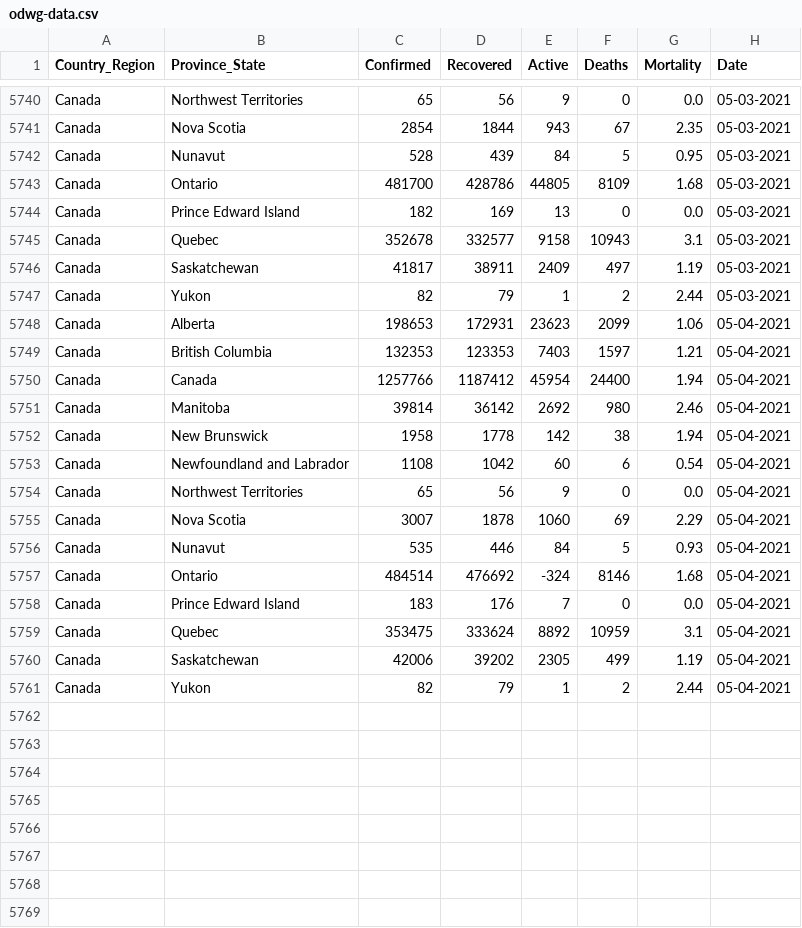
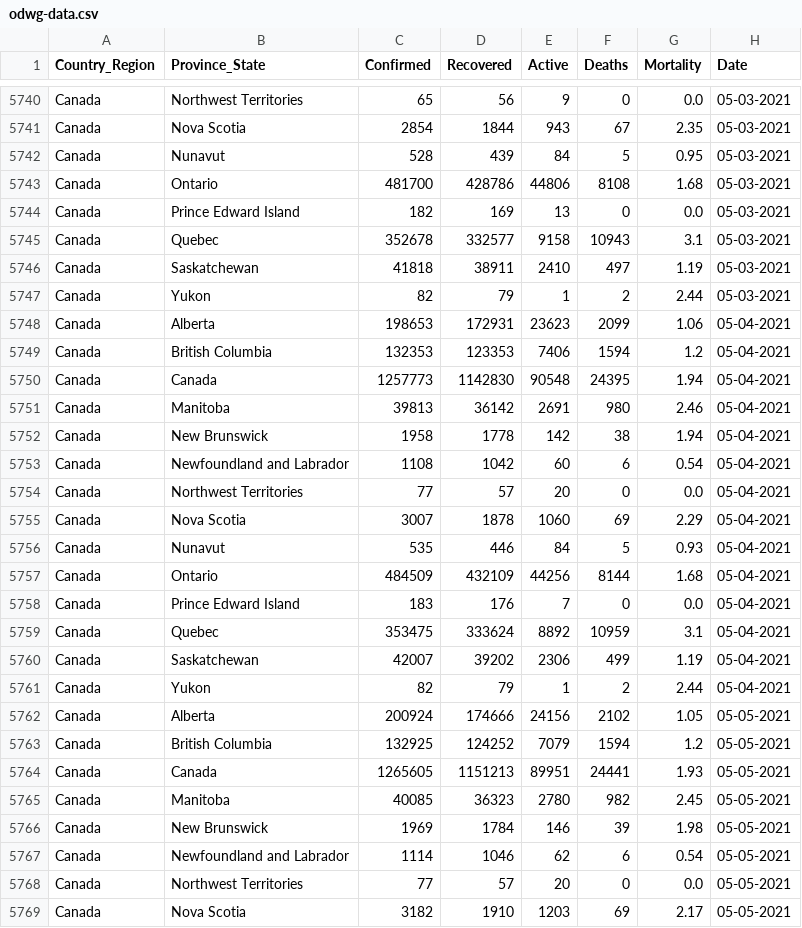
Before and after one commit to esklarski/canada.covid19, a CSV file: dataset/odwg-data.csv, drawn as a sheet; only a part is shown, gaps mark what is left out; the diff covers the shown part only.

```diff
--- a/dataset/odwg-data.csv
+++ b/dataset/odwg-data.csv
@@ -5742,20 +5742,28 @@ Canada,Nova Scotia,2854,1844,943,67,2.35,05-03-2021
 Canada,Nunavut,528,439,84,5,0.95,05-03-2021
-Canada,Ontario,481700,428786,44805,8109,1.68,05-03-2021
+Canada,Ontario,481700,428786,44806,8108,1.68,05-03-2021
 Canada,Prince Edward Island,182,169,13,0,0.0,05-03-2021
 Canada,Quebec,352678,332577,9158,10943,3.1,05-03-2021
-Canada,Saskatchewan,41817,38911,2409,497,1.19,05-03-2021
+Canada,Saskatchewan,41818,38911,2410,497,1.19,05-03-2021
 Canada,Yukon,82,79,1,2,2.44,05-03-2021
 Canada,Alberta,198653,172931,23623,2099,1.06,05-04-2021
-Canada,British Columbia,132353,123353,7403,1597,1.21,05-04-2021
-Canada,Canada,1257766,1187412,45954,24400,1.94,05-04-2021
-Canada,Manitoba,39814,36142,2692,980,2.46,05-04-2021
+Canada,British Columbia,132353,123353,7406,1594,1.2,05-04-2021
+Canada,Canada,1257773,1142830,90548,24395,1.94,05-04-2021
+Canada,Manitoba,39813,36142,2691,980,2.46,05-04-2021
 Canada,New Brunswick,1958,1778,142,38,1.94,05-04-2021
 Canada,Newfoundland and Labrador,1108,1042,60,6,0.54,05-04-2021
-Canada,Northwest Territories,65,56,9,0,0.0,05-04-2021
+Canada,Northwest Territories,77,57,20,0,0.0,05-04-2021
 Canada,Nova Scotia,3007,1878,1060,69,2.29,05-04-2021
 Canada,Nunavut,535,446,84,5,0.93,05-04-2021
-Canada,Ontario,484514,476692,-324,8146,1.68,05-04-2021
+Canada,Ontario,484509,432109,44256,8144,1.68,05-04-2021
 Canada,Prince Edward Island,183,176,7,0,0.0,05-04-2021
 Canada,Quebec,353475,333624,8892,10959,3.1,05-04-2021
-Canada,Saskatchewan,42006,39202,2305,499,1.19,05-04-2021
+Canada,Saskatchewan,42007,39202,2306,499,1.19,05-04-2021
 Canada,Yukon,82,79,1,2,2.44,05-04-2021
+Canada,Alberta,200924,174666,24156,2102,1.05,05-05-2021
+Canada,British Columbia,132925,124252,7079,1594,1.2,05-05-2021
+Canada,Canada,1265605,1151213,89951,24441,1.93,05-05-2021
+Canada,Manitoba,40085,36323,2780,982,2.45,05-05-2021
+Canada,New Brunswick,1969,1784,146,39,1.98,05-05-2021
+Canada,Newfoundland and Labrador,1114,1046,62,6,0.54,05-05-2021
+Canada,Northwest Territories,77,57,20,0,0.0,05-05-2021
+Canada,Nova Scotia,3182,1910,1203,69,2.17,05-05-2021
```
Also changed, not shown: 6 added rows and 61 edited cells elsewhere in this file, 2 other files.
